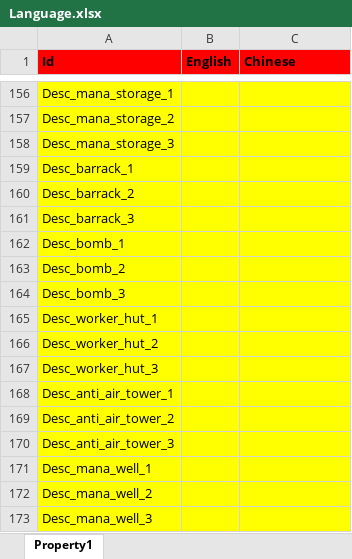
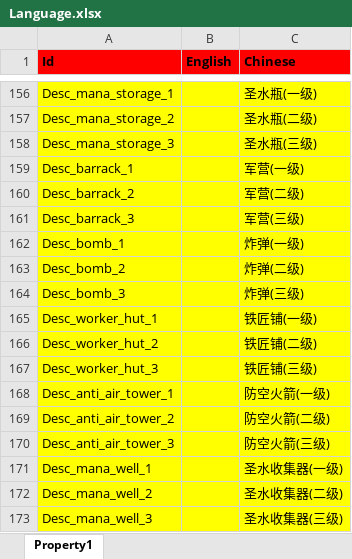
Before and after one commit to hu-81/NoahGameFramee, an Excel workbook: _Out/NFDataCfg/Excel_Ini/Language.xlsx, sheet Property1, drawn as a sheet; only a part is shown, gaps mark what is left out; values as stored, in another font and other column widths than the file's, no borders; the diff covers the shown part only; the diff names each change by its address in the sheet, - before the commit and + after, or states it on an @@ line.

```diff
--- a/_Out/NFDataCfg/Excel_Ini/Language.xlsx (sheet Property1)
+++ b/_Out/NFDataCfg/Excel_Ini/Language.xlsx (sheet Property1)
-C156 (Chinese): (empty)
+C156 (Chinese): 圣水瓶(一级)
-C157 (Chinese): (empty)
+C157 (Chinese): 圣水瓶(二级)
-C158 (Chinese): (empty)
+C158 (Chinese): 圣水瓶(三级)
-C159 (Chinese): (empty)
+C159 (Chinese): 军营(一级)
-C160 (Chinese): (empty)
+C160 (Chinese): 军营(二级)
-C161 (Chinese): (empty)
+C161 (Chinese): 军营(三级)
-C162 (Chinese): (empty)
+C162 (Chinese): 炸弹(一级)
-C163 (Chinese): (empty)
+C163 (Chinese): 炸弹(二级)
-C164 (Chinese): (empty)
+C164 (Chinese): 炸弹(三级)
-C165 (Chinese): (empty)
+C165 (Chinese): 铁匠铺(一级)
-C166 (Chinese): (empty)
+C166 (Chinese): 铁匠铺(二级)
-C167 (Chinese): (empty)
+C167 (Chinese): 铁匠铺(三级)
-C168 (Chinese): (empty)
+C168 (Chinese): 防空火箭(一级)
-C169 (Chinese): (empty)
+C169 (Chinese): 防空火箭(二级)
-C170 (Chinese): (empty)
+C170 (Chinese): 防空火箭(三级)
-C171 (Chinese): (empty)
+C171 (Chinese): 圣水收集器(一级)
-C172 (Chinese): (empty)
+C172 (Chinese): 圣水收集器(二级)
-C173 (Chinese): (empty)
+C173 (Chinese): 圣水收集器(三级)
```
Also changed, not shown: 54 edited cells elsewhere in this sheet, 1 other file.
